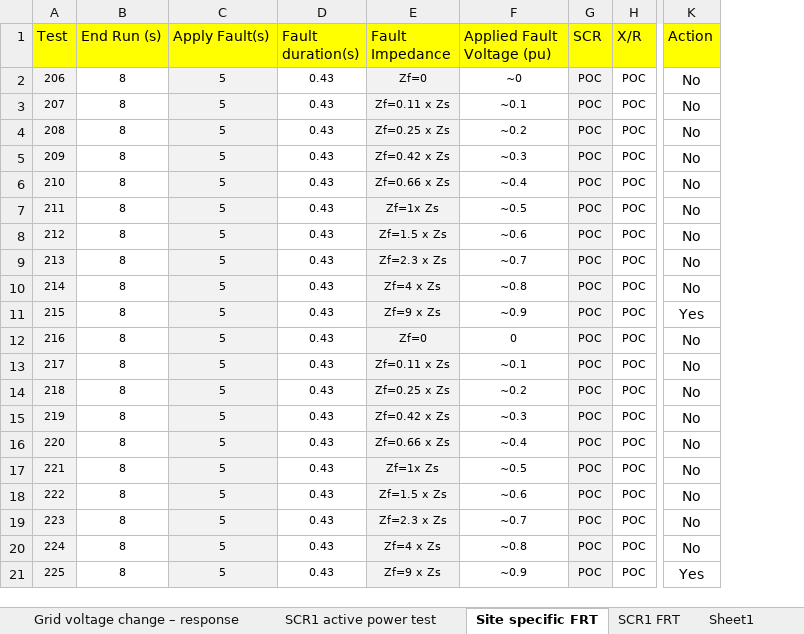
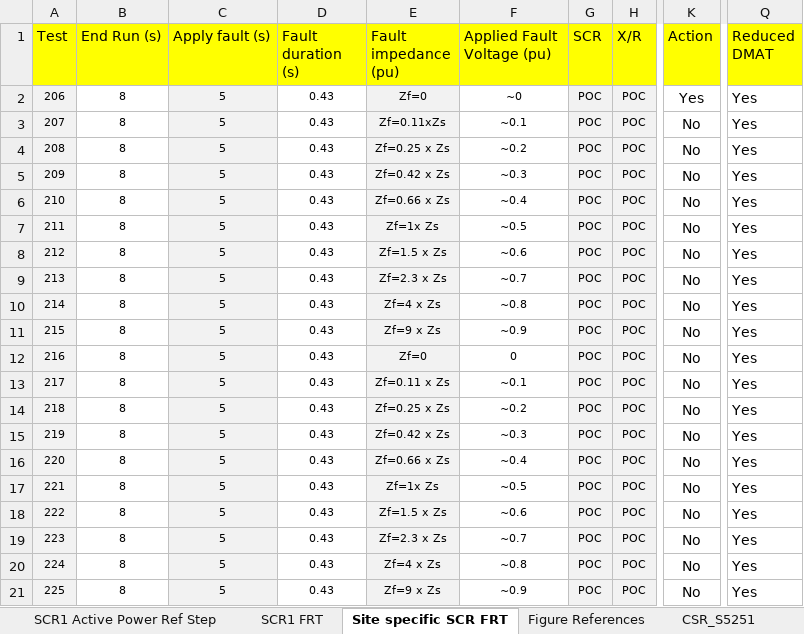
Before and after one commit to Windlab-Insights/junction_rivers_stage2, an Excel workbook: src/junction_rivers/PSCAD/scripts/Config_test.xlsx, sheet Site specific SCR FRT, drawn as a sheet; only a part is shown, gaps mark what is left out; values as stored, in another font and other column widths than the file's, no borders; the diff names each change by its address in the sheet, - before the commit and + after, or states it on an @@ line.

```diff
--- a/src/junction_rivers/PSCAD/scripts/Config_test.xlsx (sheet Site specific SCR FRT)
+++ b/src/junction_rivers/PSCAD/scripts/Config_test.xlsx (sheet Site specific SCR FRT)
-sheet tab: SCR1 active power test
+sheet tab: SCR1 Active Power Ref Step
-sheet tab: Site specific FRT
+sheet tab: Site specific SCR FRT
-sheet tab: Sheet1
+sheet tab: Figure References
+sheet tab: CSR_S5251
@@ sheet tab order changed: SCR1 Active Power Ref Step | SCR1 FRT | Site specific SCR FRT | Figure References | CSR_S5251 @@
+column Q (Reduced DMAT), rows 2-21: all Yes
-C1: Apply Fault(s)
+C1: Apply fault (s)
-D1: Fault duration(s)
+D1: Fault duration (s)
-E1: Fault Impedance
+E1: Fault impedance (pu)
-H2:H21 fill: none
+H2:H21 fill: #F2F2F2
-K2 (Action): No
+K2 (Action): Yes
-E3 (Fault impedance (pu)): Zf=0.11 x Zs
+E3 (Fault impedance (pu)): Zf=0.11xZs
-K11 (Action): Yes
+K11 (Action): No
-K21 (Action): Yes
+K21 (Action): No
```
Also changed, not shown: sheet Grid Frequency, sheet Temporary Over Voltage, sheet Voltage Reference Step Change, sheet Grid Voltage Change, sheet MFRT, sheet Flat Run, 8 more sheets, other sheet tabs, 10 other files.
